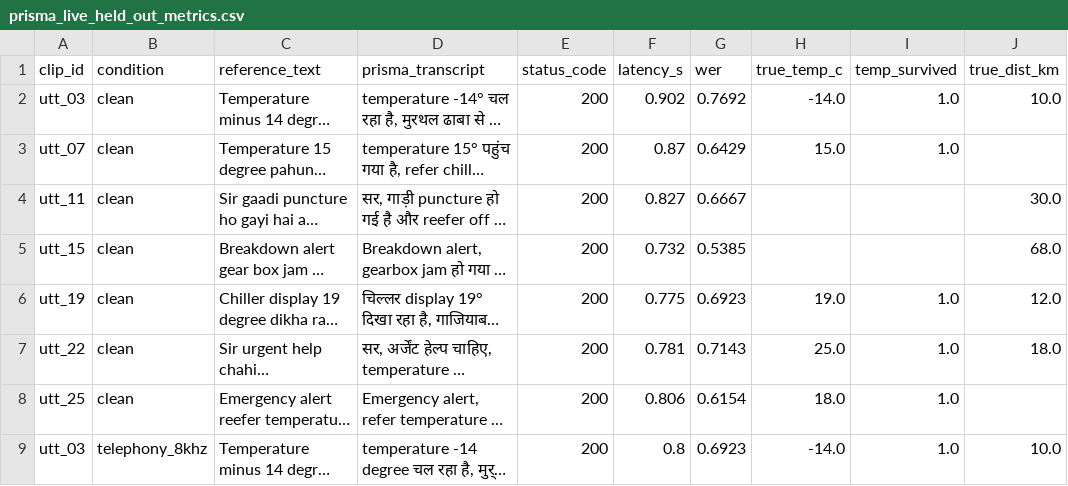
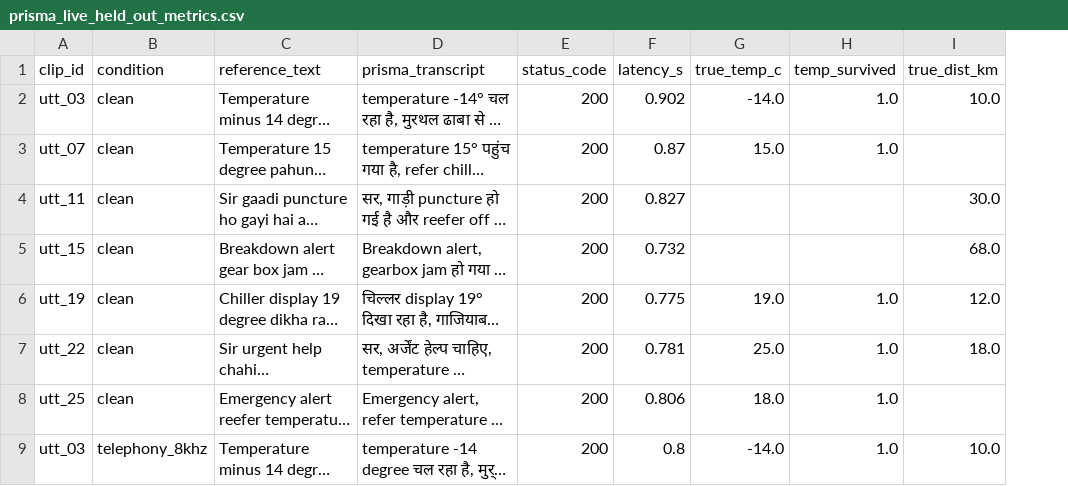
Before and after one commit to vishalbhardwaj-source/Vaani, a CSV file: benchmark/results/prisma_live_held_out_metrics.csv, drawn as a sheet; only a part is shown; long unchanged cells end in …; the diff names each change by its address in the sheet, - before the commit and + after, or states it on an @@ line.

Commit message:
fix: correct Prisma evaluation metrics, delete invalid Evon comparison tables, test extraction on real Prisma transcripts, and record live Timbre synthesis

```diff
--- a/benchmark/results/prisma_live_held_out_metrics.csv
+++ b/benchmark/results/prisma_live_held_out_metrics.csv
-column G (wer), rows 2-9: 0.7692 | 0.6429 | 0.6667 | 0.5385 | 0.6923 | 0.7143 | 0.6154 | 0.6923
```
Also changed, not shown: benchmark/results/prisma_live_held_out_summary.csv, benchmark/results/summary_metrics.csv, 13 other files.
